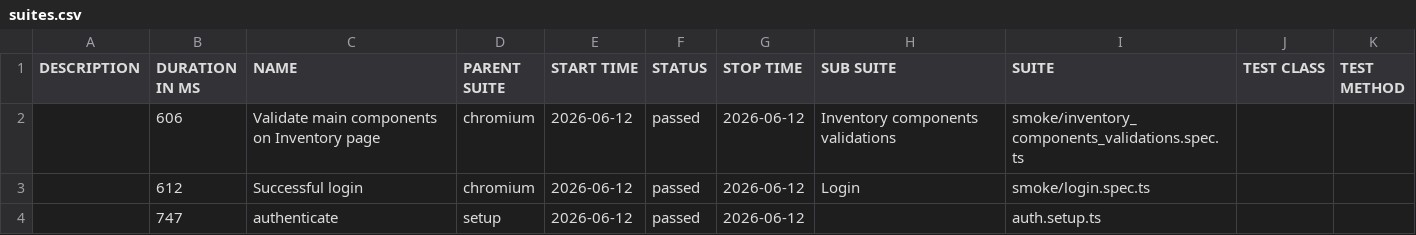
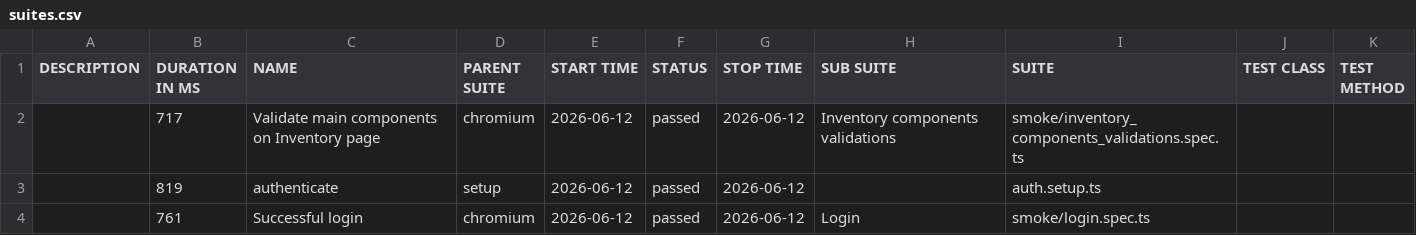
Before and after one commit to dtoseva/test-automation-framework, a CSV file: data/suites.csv, drawn as a sheet.

```diff
--- a/data/suites.csv
+++ b/data/suites.csv
@@ -1,4 +1,4 @@
 "DESCRIPTION","DURATION IN MS","NAME","PARENT SUITE","START TIME","STATUS","STOP TIME","SUB SUITE","SUITE","TEST CLASS","TEST METHOD"
-"","606","Validate main components on Inventory page","chromium","2026-06-12","passed","2026-06-12","Inventory components validations","smoke/inventory_components_validations.spec.ts","",""
-"","612","Successful login","chromium","2026-06-12","passed","2026-06-12","Login","smoke/login.spec.ts","",""
-"","747","authenticate","setup","2026-06-12","passed","2026-06-12","","auth.setup.ts","",""
+"","717","Validate main components on Inventory page","chromium","2026-06-12","passed","2026-06-12","Inventory components validations","smoke/inventory_components_validations.spec.ts","",""
+"","819","authenticate","setup","2026-06-12","passed","2026-06-12","","auth.setup.ts","",""
+"","761","Successful login","chromium","2026-06-12","passed","2026-06-12","Login","smoke/login.spec.ts","",""
```
Also changed, not shown: 22 other files.
